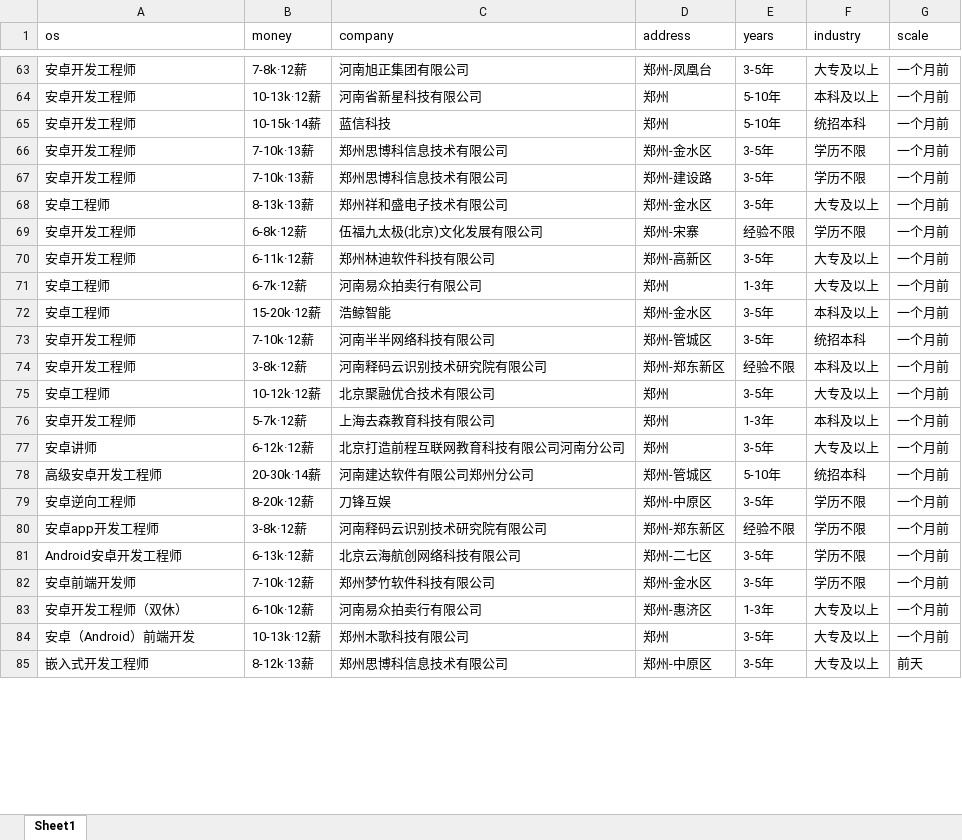
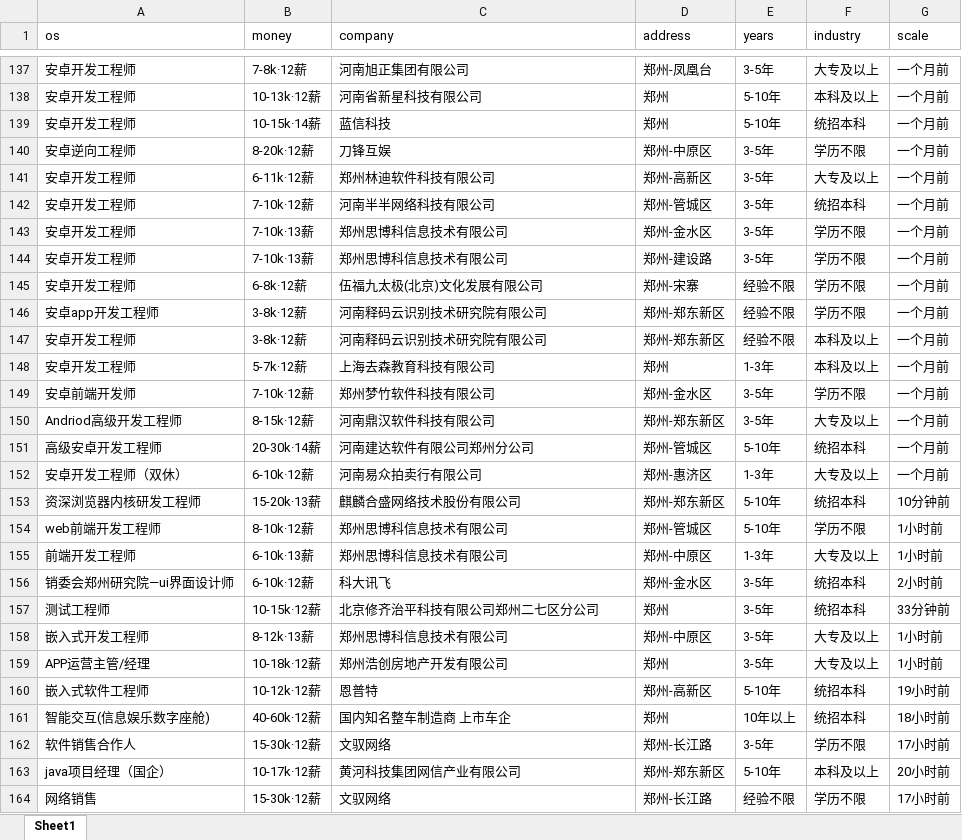
Before and after one commit to leigong2/AskQuastionApp, an Excel workbook: app/src/main/assets/【郑州招聘信息_郑州招聘_郑州招聘网】-郑州猎聘.xlsx, sheet Sheet1, drawn as a sheet; only a part is shown, gaps mark what is left out; values as stored, in another font and other column widths than the file's, no borders; removed rows and columns are numbered as before the commit, all else as after; the diff covers the shown part only; the diff names each change by its address in the sheet, - before the commit and + after, or states it on an @@ line.

Commit message:
update: data

```diff
--- a/app/src/main/assets/【郑州招聘信息_郑州招聘_郑州招聘网】-郑州猎聘.xlsx (sheet Sheet1)
+++ b/app/src/main/assets/【郑州招聘信息_郑州招聘_郑州招聘网】-郑州猎聘.xlsx (sheet Sheet1)
@@ row 79 moved to row 140: 安卓逆向工程师 @@
@@ row 70 moved to row 141: 安卓开发工程师 @@
@@ row 73 moved to row 142: 安卓开发工程师 @@
@@ row 68 moved to row 129: 安卓工程师 @@
@@ row 71 moved to row 131: 安卓工程师 @@
@@ row 72 moved to row 132: 安卓工程师 @@
@@ row 80 moved to row 146: 安卓app开发工程师 @@
-row 75: 安卓工程师 | 10-12k·12薪 | 北京聚融优合技术有限公司 | 郑州 | 3-5年 | 大专及以上 | 一个月前
@@ row 82 moved to row 149: 安卓前端开发师 @@
-A150 (os): 安卓讲师
+A150 (os): Andriod高级开发工程师
-B150 (money): 6-12k·12薪
+B150 (money): 8-15k·12薪
-C150 (company): 北京打造前程互联网教育科技有限公司河南分公司
+C150 (company): 河南鼎汉软件科技有限公司
-D150 (address): 郑州
+D150 (address): 郑州-郑东新区
@@ row 81 moved to row 117: Android安卓开发工程师 @@
@@ row 84 moved to row 74: 安卓（Android）前端开发 @@
+row 153: 资深浏览器内核研发工程师 | 15-20k·13薪 | 麒麟合盛网络技术股份有限公司 | 郑州-郑东新区 | 5-10年 | 统招本科 | 10分钟前
+row 154: web前端开发工程师 | 8-10k·12薪 | 郑州思博科信息技术有限公司 | 郑州-管城区 | 5-10年 | 学历不限 | 1小时前
+row 155: 前端开发工程师 | 6-10k·13薪 | 郑州思博科信息技术有限公司 | 郑州-中原区 | 1-3年 | 大专及以上 | 1小时前
+row 156: 销委会郑州研究院—ui界面设计师 | 6-10k·12薪 | 科大讯飞 | 郑州-金水区 | 3-5年 | 统招本科 | 2小时前
+row 157: 测试工程师 | 10-15k·12薪 | 北京修齐治平科技有限公司郑州二七区分公司 | 郑州 | 3-5年 | 统招本科 | 33分钟前
-G158 (scale): 前天
+G158 (scale): 1小时前
+row 159: APP运营主管/经理 | 10-18k·12薪 | 郑州浩创房地产开发有限公司 | 郑州 | 3-5年 | 大专及以上 | 1小时前
+row 160: 嵌入式软件工程师 | 10-12k·12薪 | 恩普特 | 郑州-高新区 | 5-10年 | 统招本科 | 19小时前
+row 161: 智能交互(信息娱乐数字座舱) | 40-60k·12薪 | 国内知名整车制造商 上市车企 | 郑州 | 10年以上 | 统招本科 | 18小时前
+row 162: 软件销售合作人 | 15-30k·12薪 | 文驭网络 | 郑州-长江路 | 3-5年 | 学历不限 | 17小时前
+row 163: java项目经理（国企） | 10-17k·12薪 | 黄河科技集团网信产业有限公司 | 郑州-郑东新区 | 5-10年 | 本科及以上 | 20小时前
+row 164: 网络销售 | 15-30k·12薪 | 文驭网络 | 郑州-长江路 | 经验不限 | 学历不限 | 17小时前
```
Also changed, not shown: 163 added rows, 23 removed rows, 22 moved rows and 62 edited cells elsewhere in this sheet, app/src/main/assets/「郑州招聘信息」郑州招聘网 - BOSS直聘.xlsx, app/src/main/assets/【郑州,android招聘，求职】-前程无忧.xlsx, 6 other files.
